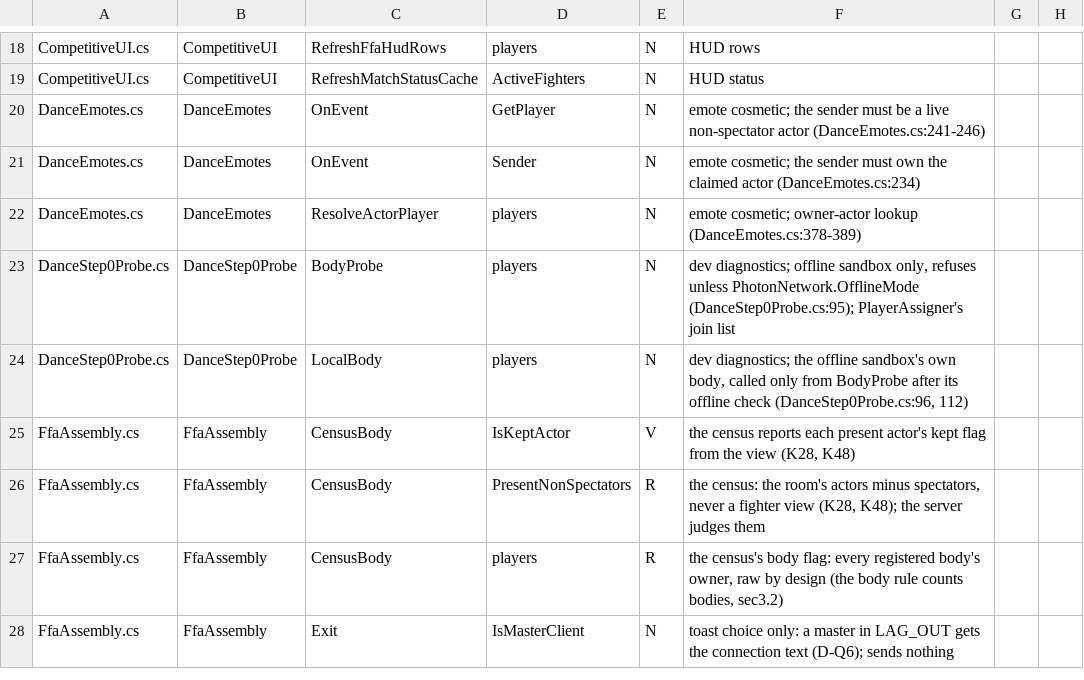
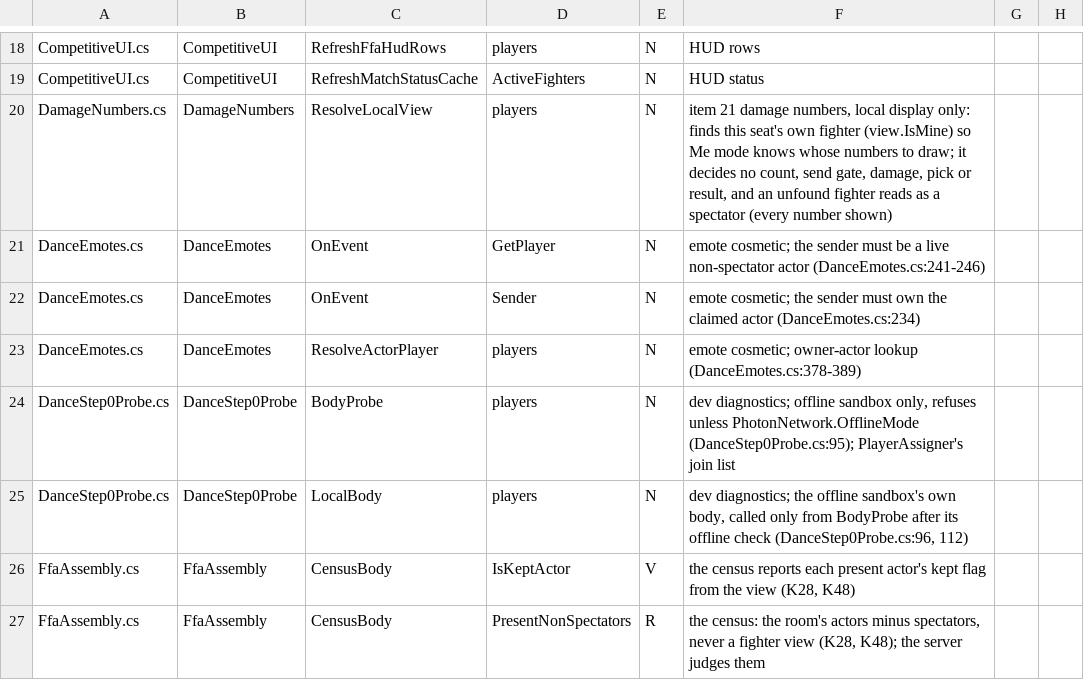
Before and after one commit to SidNDeed/SidsCompetitiveRounds, a TSV file: tools/kept_view_census/classes.tsv, drawn as a sheet; only a part is shown, gaps mark what is left out; the shorter side is filled out with more unchanged rows.

```diff
--- a/tools/kept_view_census/classes.tsv
+++ b/tools/kept_view_census/classes.tsv
@@ -19,2 +19,3 @@ CompetitiveUI.cs	CompetitiveUI	RefreshFfaHudRows	players	N	HUD rows
 CompetitiveUI.cs	CompetitiveUI	RefreshMatchStatusCache	ActiveFighters	N	HUD status	
+DamageNumbers.cs	DamageNumbers	ResolveLocalView	players	N	item 21 damage numbers, local display only: finds this seat's own fighter (view.IsMine) so Me mode knows whose numbers to draw; it decides no count, send gate, damage, pick or result, and an unfound fighter reads as a spectator (every number shown)	
 DanceEmotes.cs	DanceEmotes	OnEvent	GetPlayer	N	emote cosmetic; the sender must be a live non-spectator actor (DanceEmotes.cs:241-246)	
```
